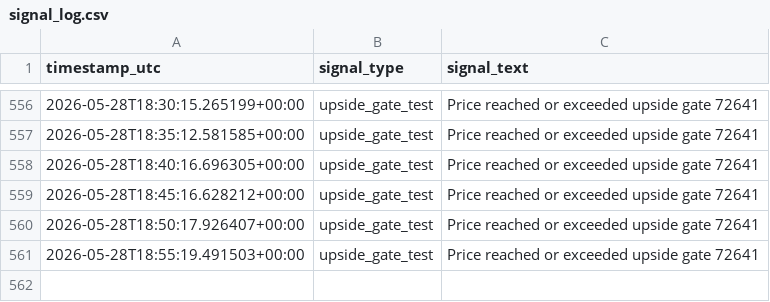
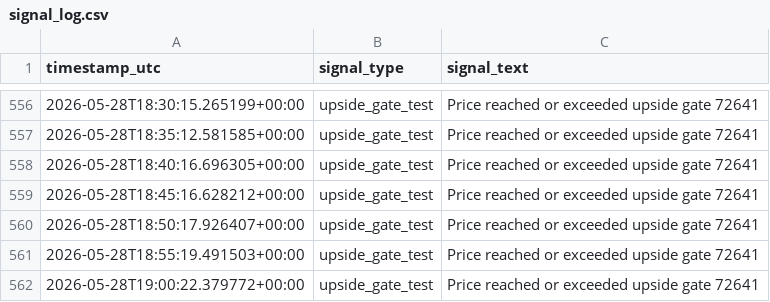
Before and after one commit to saunpri/watcher-public, a CSV file: signal_log.csv, drawn as a sheet; only a part is shown, gaps mark what is left out.

```diff
--- a/signal_log.csv
+++ b/signal_log.csv
@@ -561 +561,2 @@ timestamp_utc,signal_type,signal_text
 2026-05-28T18:55:19.491503+00:00,upside_gate_test,Price reached or exceeded upside gate 72641
+2026-05-28T19:00:22.379772+00:00,upside_gate_test,Price reached or exceeded upside gate 72641
```
Also changed, not shown: 3 other files.
